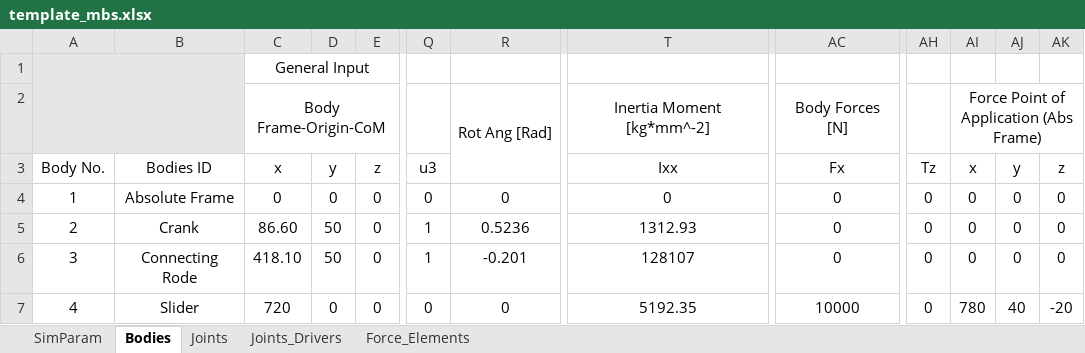
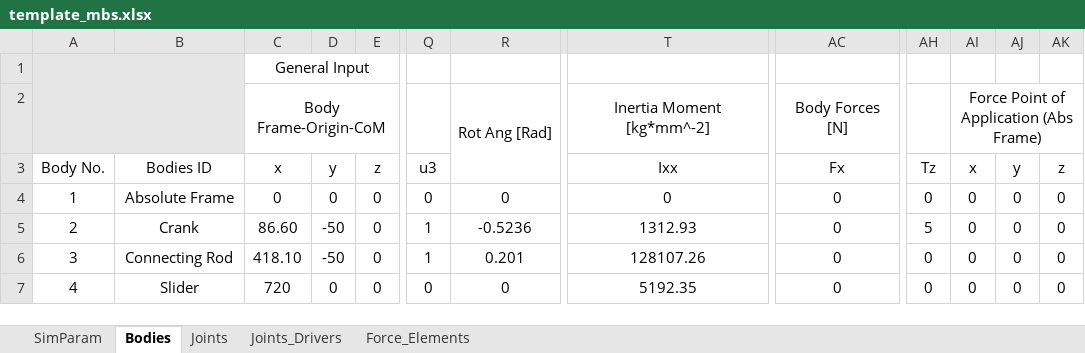
Before and after one commit to TiagoMSCarvalho/Multibody-System-Thesis-Software, an Excel workbook: mbs-EP-v.1.0.0/Excel Files/template_mbs.xlsx, sheet Bodies, drawn as a sheet; only a part is shown, gaps mark what is left out; values as stored, in another font and other column widths than the file's, no borders; the diff names each change by its address in the sheet, - before the commit and + after, or states it on an @@ line.

```diff
--- a/mbs-EP-v.1.0.0/Excel Files/template_mbs.xlsx (sheet Bodies)
+++ b/mbs-EP-v.1.0.0/Excel Files/template_mbs.xlsx (sheet Bodies)
-D5:D6: 50
+D5:D6: -50
-R5: 0.5236
+R5: -0.5236
-AH5: 0
+AH5: 5
-B6: Connecting Rode
+B6: Connecting Rod
-R6: -0.201
+R6: 0.201
-T6: 128107
+T6: 128107.26
-AC7: 10000
+AC7: 0
-AI7: 780
+AI7: 0
-AJ7: 40
+AJ7: 0
-AK7: -20
+AK7: 0
```
Also changed, not shown: formulas that keep their value, 2 other files.
